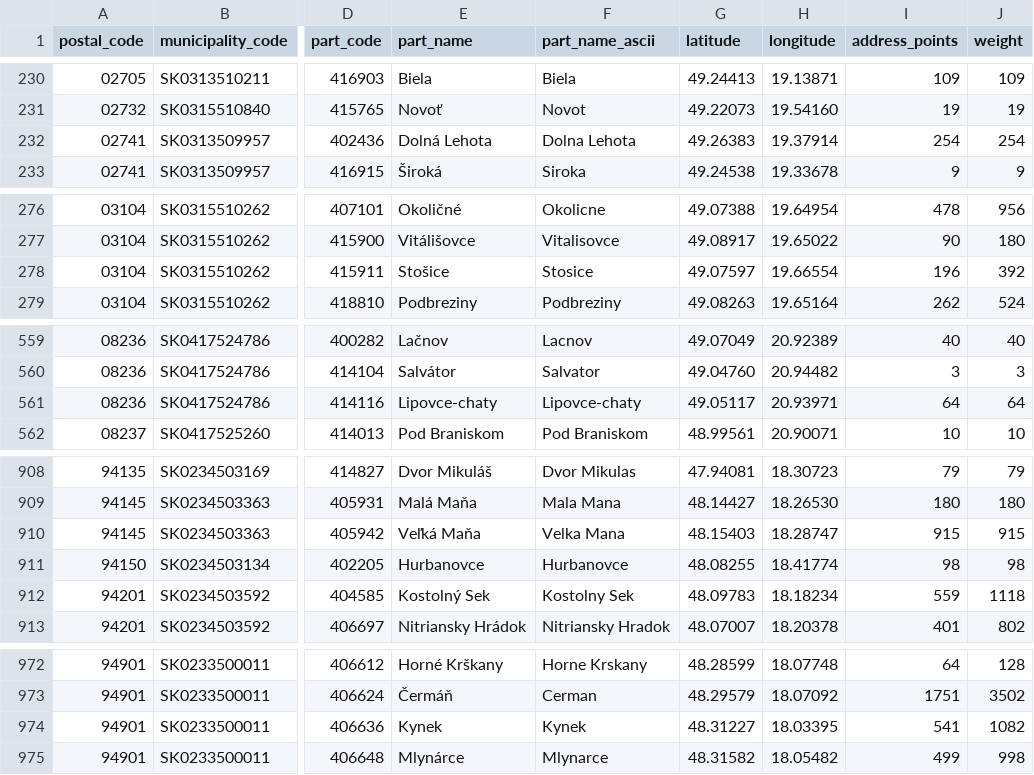
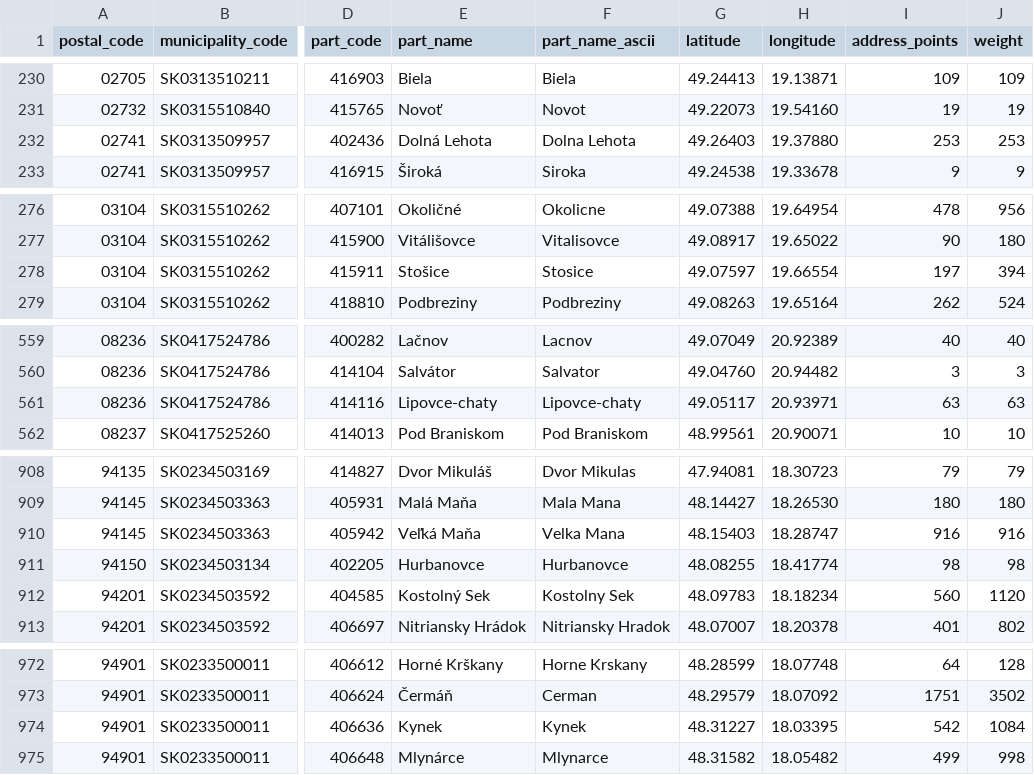
Before and after one commit to jozefgrencik/slovak-postal-codes, a CSV file: data/municipality_parts.csv, drawn as a sheet; only a part is shown, gaps mark what is left out; the diff covers the shown part only; the diff names each change by its address in the sheet, - before the commit and + after, or states it on an @@ line.

Commit message:
Data 2026-11-03
- postal_codes: 0 added, 0 removed, 48 changed (centre 2, address_points 48, weight 48)
- streets: 0 added, 0 removed, 19 changed (centre 3, address_points 19, weight 19)
- municipality_parts: 0 added, 0 removed, 8 changed (centre 1, address_points 8, weight 8)
- municipalities: 0 added, 0 removed, 48 changed (centre 3, address_points 48, weight 48)
- postal_code_areas: 0 added, 0 removed, 48 changed (centre 3, bbox 5, address_points 46, weight 47)

```diff
--- a/data/municipality_parts.csv
+++ b/data/municipality_parts.csv
-G232 (latitude): 49.26383
+G232 (latitude): 49.26403
-H232 (longitude): 19.37914
+H232 (longitude): 19.37880
-I232 (address_points): 254
+I232 (address_points): 253
-J232 (weight): 254
+J232 (weight): 253
-I278 (address_points): 196
+I278 (address_points): 197
-J278 (weight): 392
+J278 (weight): 394
-I561 (address_points): 64
+I561 (address_points): 63
-J561 (weight): 64
+J561 (weight): 63
-I910 (address_points): 915
+I910 (address_points): 916
-J910 (weight): 915
+J910 (weight): 916
-I912 (address_points): 559
+I912 (address_points): 560
-J912 (weight): 1118
+J912 (weight): 1120
-I974 (address_points): 541
+I974 (address_points): 542
-J974 (weight): 1082
+J974 (weight): 1084
```
Also changed, not shown: 4 edited cells elsewhere in this file, data/municipalities.csv, data/postal_code_areas.csv, 12 other files.
